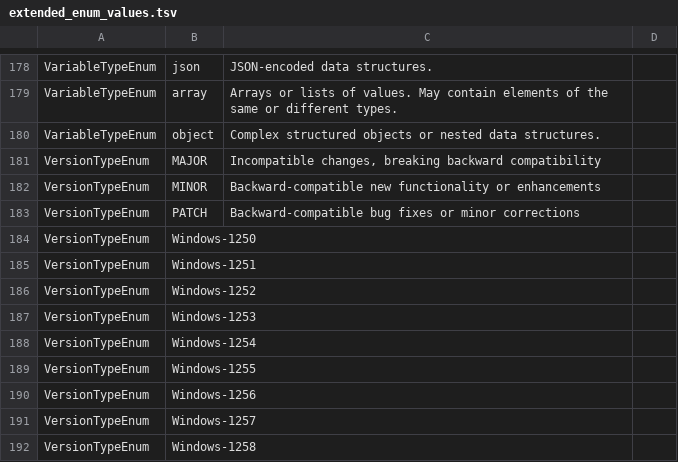
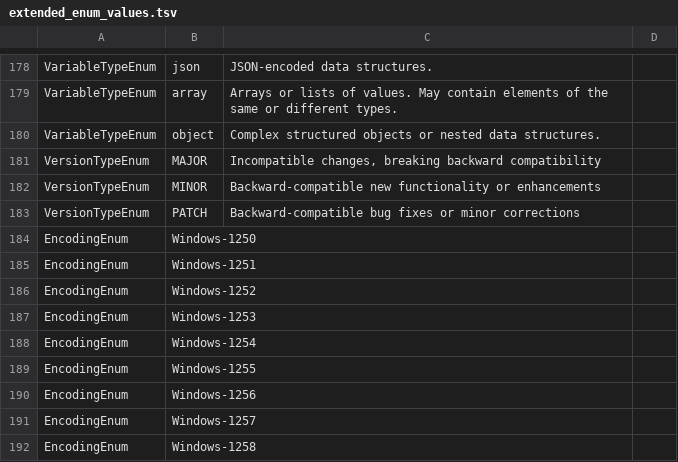
Before and after one commit to bridge2ai/data-sheets-schema, a TSV file: data/schema_stats/extended_enum_values.tsv, drawn as a sheet; only a part is shown, gaps mark what is left out.

```diff
--- a/data/schema_stats/extended_enum_values.tsv
+++ b/data/schema_stats/extended_enum_values.tsv
@@ -183,10 +183,10 @@ VersionTypeEnum	MINOR	Backward-compatible new functionality or enhancements
 VersionTypeEnum	PATCH	Backward-compatible bug fixes or minor corrections	
-VersionTypeEnum	Windows-1250		
-VersionTypeEnum	Windows-1251		
-VersionTypeEnum	Windows-1252		
-VersionTypeEnum	Windows-1253		
-VersionTypeEnum	Windows-1254		
-VersionTypeEnum	Windows-1255		
-VersionTypeEnum	Windows-1256		
-VersionTypeEnum	Windows-1257		
-VersionTypeEnum	Windows-1258		
+EncodingEnum	Windows-1250		
+EncodingEnum	Windows-1251		
+EncodingEnum	Windows-1252		
+EncodingEnum	Windows-1253		
+EncodingEnum	Windows-1254		
+EncodingEnum	Windows-1255		
+EncodingEnum	Windows-1256		
+EncodingEnum	Windows-1257		
+EncodingEnum	Windows-1258		
```
Also changed, not shown: 2 other files.
